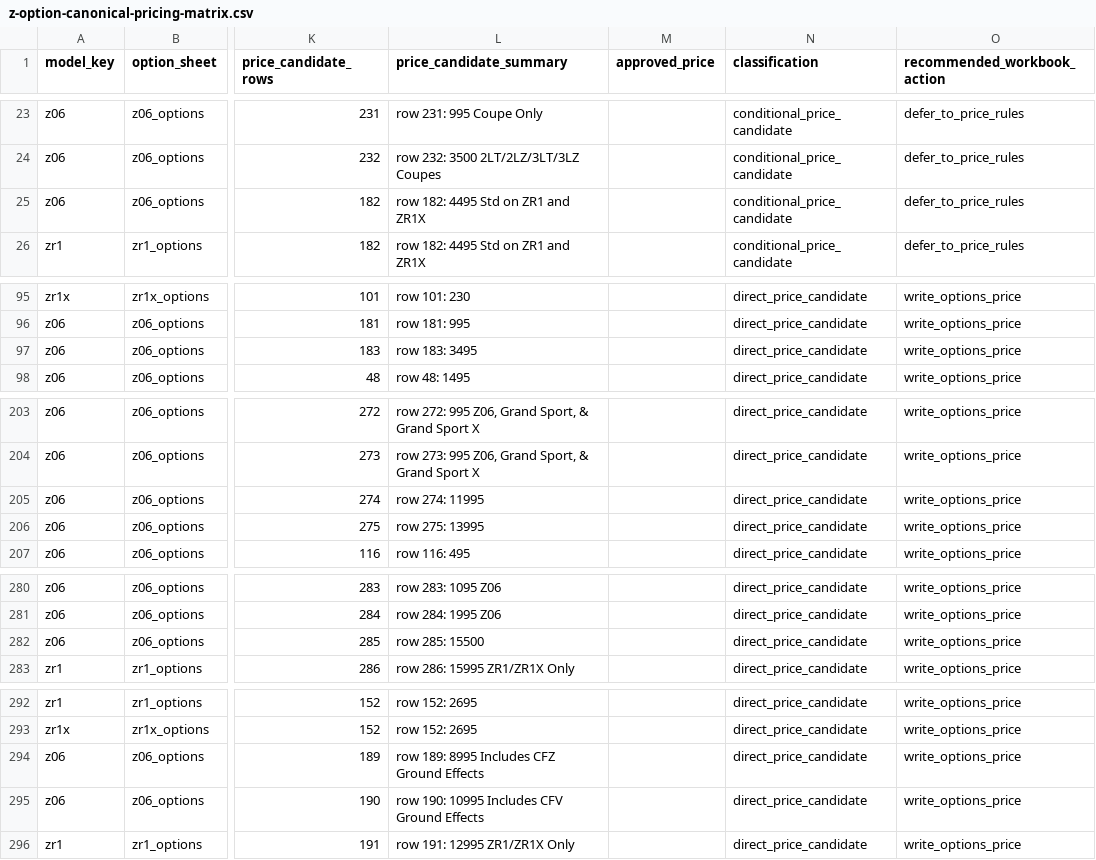
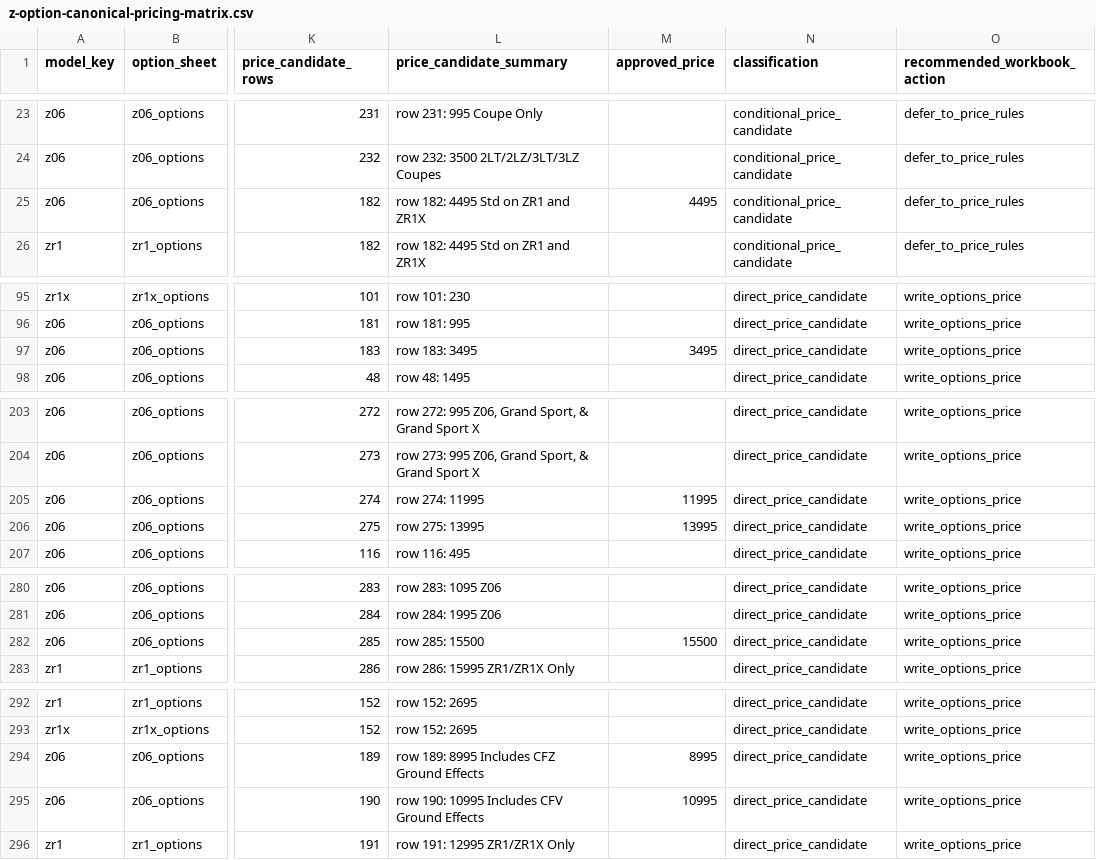
Before and after one commit to seanzmc/27vette, a CSV file: z-option-canonical-pricing-matrix.csv, drawn as a sheet; only a part is shown, gaps mark what is left out; the diff covers the shown part only; the diff names each change by its address in the sheet, - before the commit and + after, or states it on an @@ line.

Commit message:
Update pricing matrix and Excel file for Z06 and ZR1 options
- Modified the z-option-canonical-pricing-matrix.csv to include missing prices for several options, ensuring all entries have consistent pricing data.
- Adjusted descriptions and conditions for specific options to clarify availability and requirements.
- Updated the stingray_master.xlsx file to reflect the latest changes in the pricing matrix.

```diff
--- a/z-option-canonical-pricing-matrix.csv
+++ b/z-option-canonical-pricing-matrix.csv
-M25 (approved_price): (empty)
+M25 (approved_price): 4495
-M97 (approved_price): (empty)
+M97 (approved_price): 3495
-M205 (approved_price): (empty)
+M205 (approved_price): 11995
-M206 (approved_price): (empty)
+M206 (approved_price): 13995
-M282 (approved_price): (empty)
+M282 (approved_price): 15500
-M294 (approved_price): (empty)
+M294 (approved_price): 8995
-M295 (approved_price): (empty)
+M295 (approved_price): 10995
```
Also changed, not shown: 1 edited cell elsewhere in this file, 3 other files.
